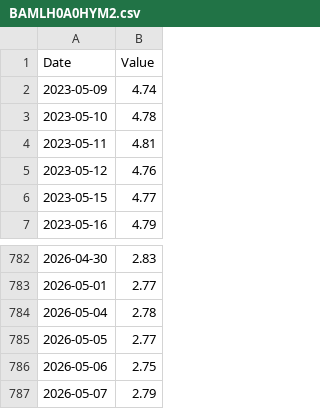
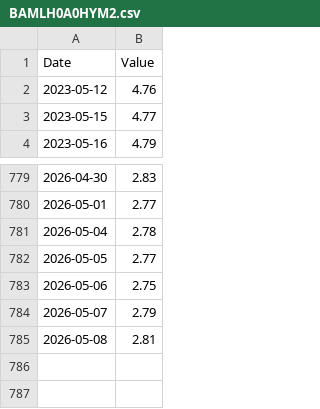
Before and after one commit to jonsflow/risk-model, a CSV file: data/fred/BAMLH0A0HYM2.csv, drawn as a sheet; only a part is shown, gaps mark what is left out; removed rows and columns are numbered as before the commit, all else as after; the diff names each change by its address in the sheet, - before the commit and + after, or states it on an @@ line.

```diff
--- a/data/fred/BAMLH0A0HYM2.csv
+++ b/data/fred/BAMLH0A0HYM2.csv
-row 2: 2023-05-09 | 4.74
-row 3: 2023-05-10 | 4.78
-row 4: 2023-05-11 | 4.81
+row 785: 2026-05-08 | 2.81
```
Also changed, not shown: data/fred/DFEDTARL.csv, data/fred/DFEDTARU.csv, 11 other files.
